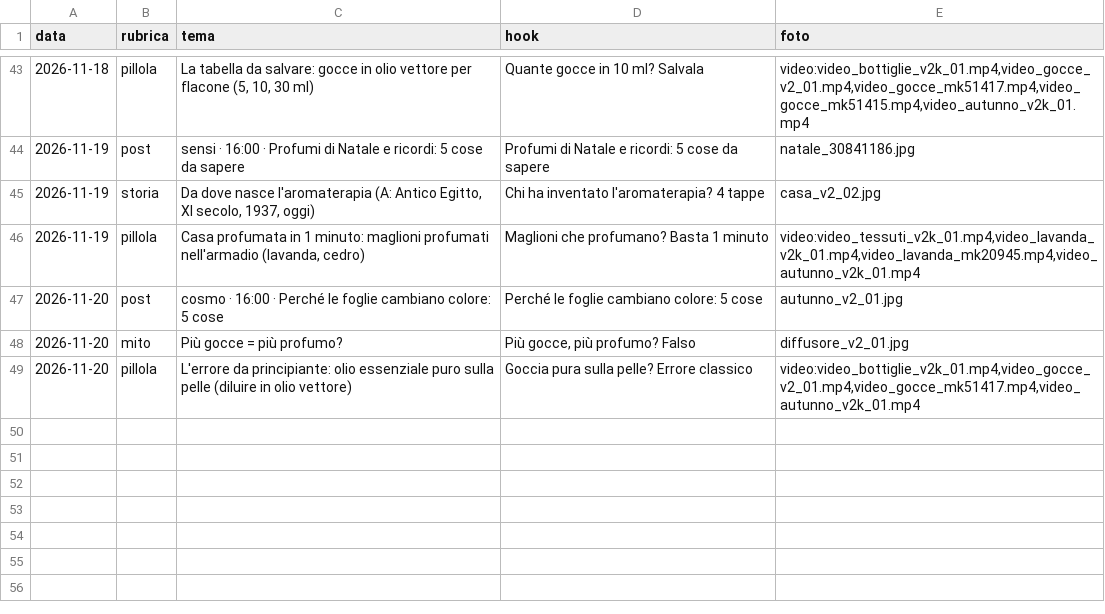
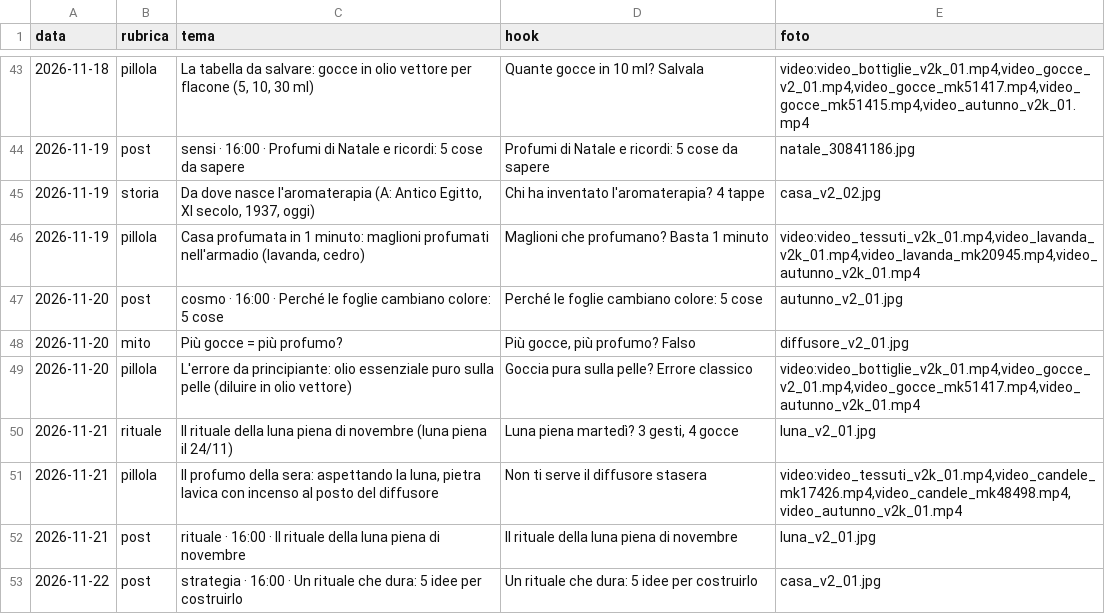
Before and after one commit to kimi1997/laviadellaromaterapia-reels, a CSV file: temi.csv, drawn as a sheet; only a part is shown, gaps mark what is left out.

```diff
--- a/temi.csv
+++ b/temi.csv
@@ -49 +49,5 @@ data;rubrica;tema;hook;foto
 2026-11-20;pillola;L'errore da principiante: olio essenziale puro sulla pelle (diluire in olio vettore);Goccia pura sulla pelle? Errore classico;video:video_bottiglie_v2k_01.mp4,video_gocce_v2_01.mp4,video_gocce_mk51417.mp4,video_autunno_v2k_01.mp4
+2026-11-21;rituale;Il rituale della luna piena di novembre (luna piena il 24/11);Luna piena martedì? 3 gesti, 4 gocce;luna_v2_01.jpg
+2026-11-21;pillola;Il profumo della sera: aspettando la luna, pietra lavica con incenso al posto del diffusore;Non ti serve il diffusore stasera;video:video_tessuti_v2k_01.mp4,video_candele_mk17426.mp4,video_candele_mk48498.mp4,video_autunno_v2k_01.mp4
+2026-11-21;post;rituale · 16:00 · Il rituale della luna piena di novembre;Il rituale della luna piena di novembre;luna_v2_01.jpg
+2026-11-22;post;strategia · 16:00 · Un rituale che dura: 5 idee per costruirlo;Un rituale che dura: 5 idee per costruirlo;casa_v2_01.jpg
```
Also changed, not shown: hook_log.csv, 24 other files.
